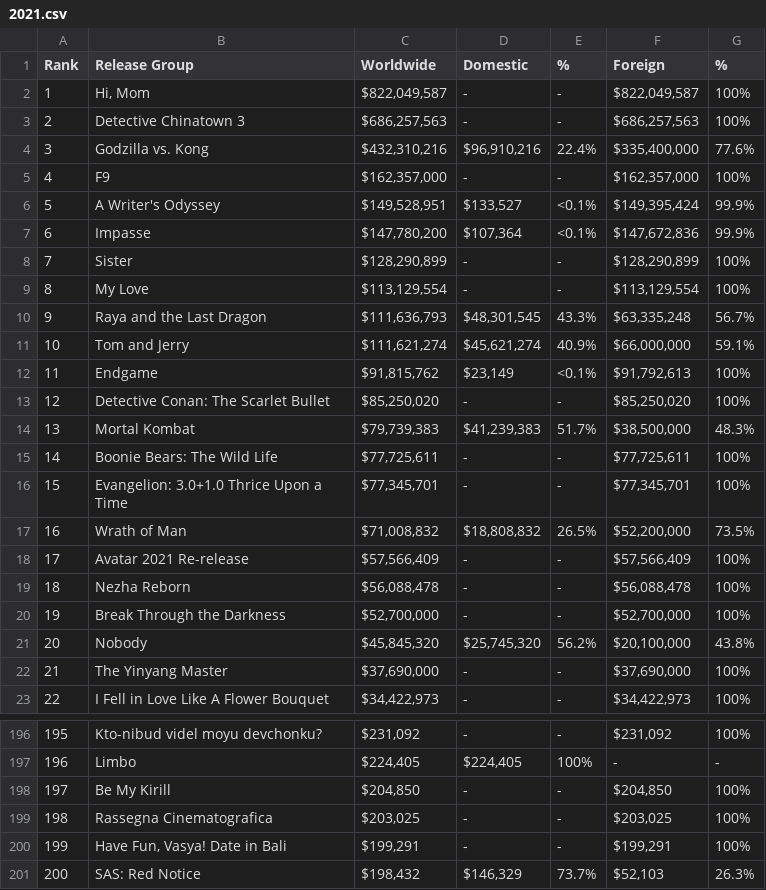
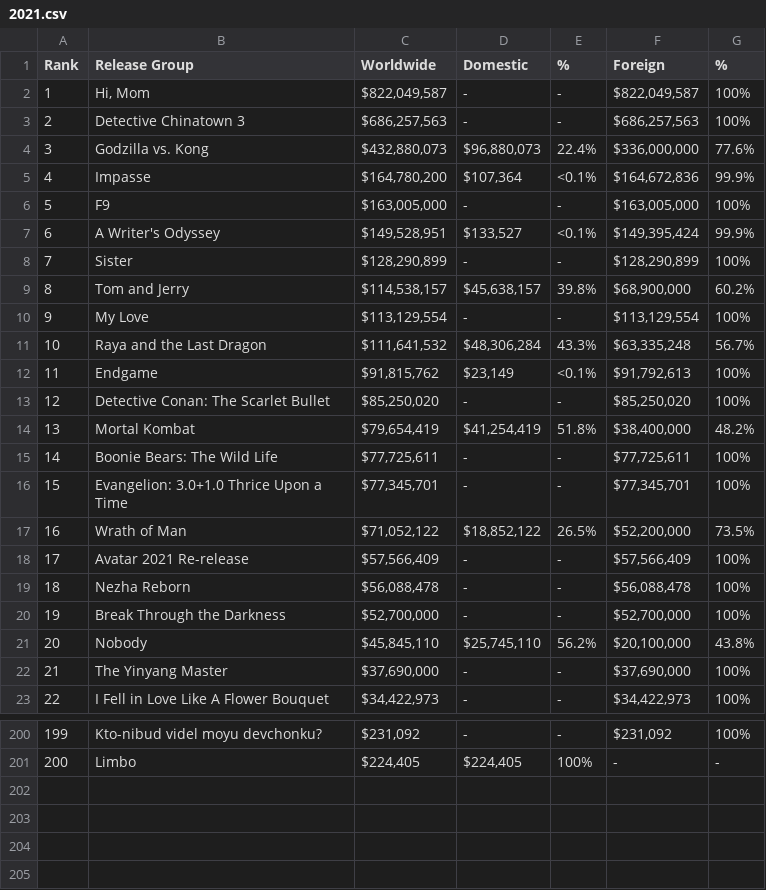
Before and after one commit to joaquinlarsen/Movie_DB, a CSV file: data/2021.csv, drawn as a sheet; only a part is shown, gaps mark what is left out; removed rows and columns are numbered as before the commit, all else as after; the diff covers the shown part only; the diff names each change by its address in the sheet, - before the commit and + after, or states it on an @@ line.

Commit message:
Include the two scrapping files and the data

```diff
--- a/data/2021.csv
+++ b/data/2021.csv
-C4 (Worldwide): $432,310,216
+C4 (Worldwide): $432,880,073
-D4 (Domestic): $96,910,216
+D4 (Domestic): $96,880,073
-F4 (Foreign): $335,400,000
+F4 (Foreign): $336,000,000
+row 5: 4 | Impasse | $164,780,200 | $107,364 | <0.1% | $164,672,836 | 99.9%
@@ column A (Rank) renumbered between rows 6 and 201 @@
-C6 (Worldwide): $162,357,000
+C6 (Worldwide): $163,005,000
-F6 (Foreign): $162,357,000
+F6 (Foreign): $163,005,000
-row 7: 6 | Impasse | $147,780,200 | $107,364 | <0.1% | $147,672,836 | 99.9%
+row 9: 8 | Tom and Jerry | $114,538,157 | $45,638,157 | 39.8% | $68,900,000 | 60.2%
-C11 (Worldwide): $111,636,793
+C11 (Worldwide): $111,641,532
-D11 (Domestic): $48,301,545
+D11 (Domestic): $48,306,284
-row 11: 10 | Tom and Jerry | $111,621,274 | $45,621,274 | 40.9% | $66,000,000 | 59.1%
-C14 (Worldwide): $79,739,383
+C14 (Worldwide): $79,654,419
-D14 (Domestic): $41,239,383
+D14 (Domestic): $41,254,419
-E14 (%): 51.7%
+E14 (%): 51.8%
-F14 (Foreign): $38,500,000
+F14 (Foreign): $38,400,000
-G14 (%): 48.3%
+G14 (%): 48.2%
-C17 (Worldwide): $71,008,832
+C17 (Worldwide): $71,052,122
-D17 (Domestic): $18,808,832
+D17 (Domestic): $18,852,122
-C21 (Worldwide): $45,845,320
+C21 (Worldwide): $45,845,110
-D21 (Domestic): $25,745,320
+D21 (Domestic): $25,745,110
-row 198: 197 | Be My Kirill | $204,850 | - | - | $204,850 | 100%
-row 199: 198 | Rassegna Cinematografica | $203,025 | - | - | $203,025 | 100%
-row 200: 199 | Have Fun, Vasya! Date in Bali | $199,291 | - | - | $199,291 | 100%
-row 201: 200 | SAS: Red Notice | $198,432 | $146,329 | 73.7% | $52,103 | 26.3%
```
Also changed, not shown: 6 added rows, 2 removed rows and 38 edited cells elsewhere in this file, data/2020.csv, 8 other files.
